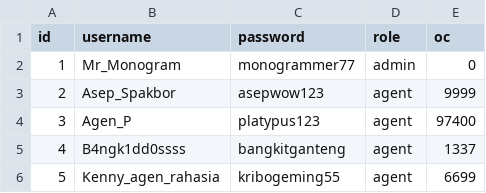
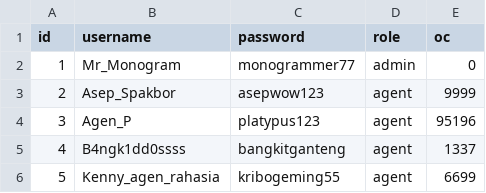
Before and after one commit to Labpro-21/if1210-2024-tubes-k03-c, a CSV file: user.csv, drawn as a sheet.

```diff
--- a/user.csv
+++ b/user.csv
@@ -3,3 +3,3 @@ id;username;password;role;oc
 2;Asep_Spakbor;asepwow123;agent;9999
-3;Agen_P;platypus123;agent;97400
+3;Agen_P;platypus123;agent;95196
 4;B4ngk1dd0ssss;bangkitganteng;agent;1337
```
Also changed, not shown: 6 other files.
